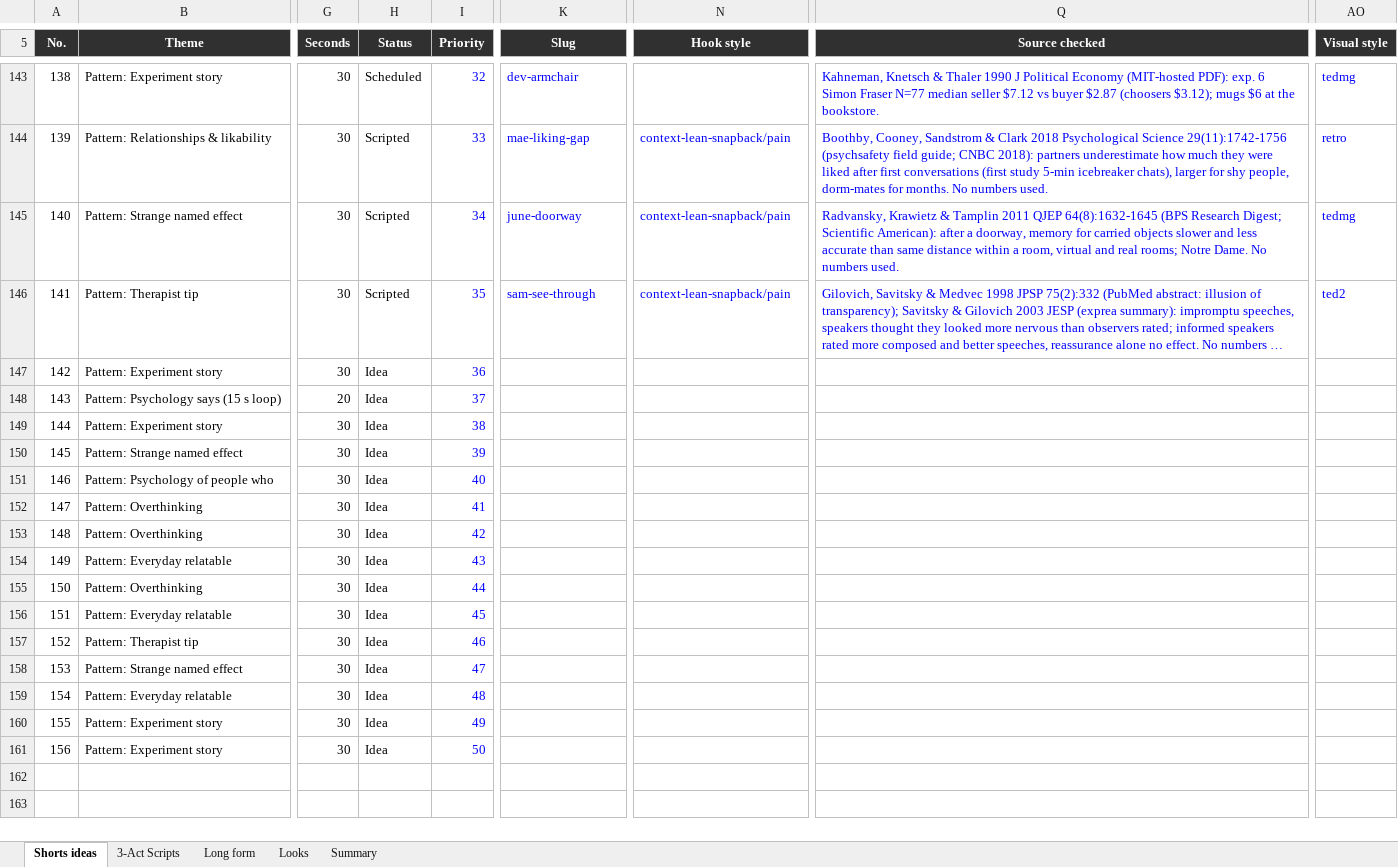
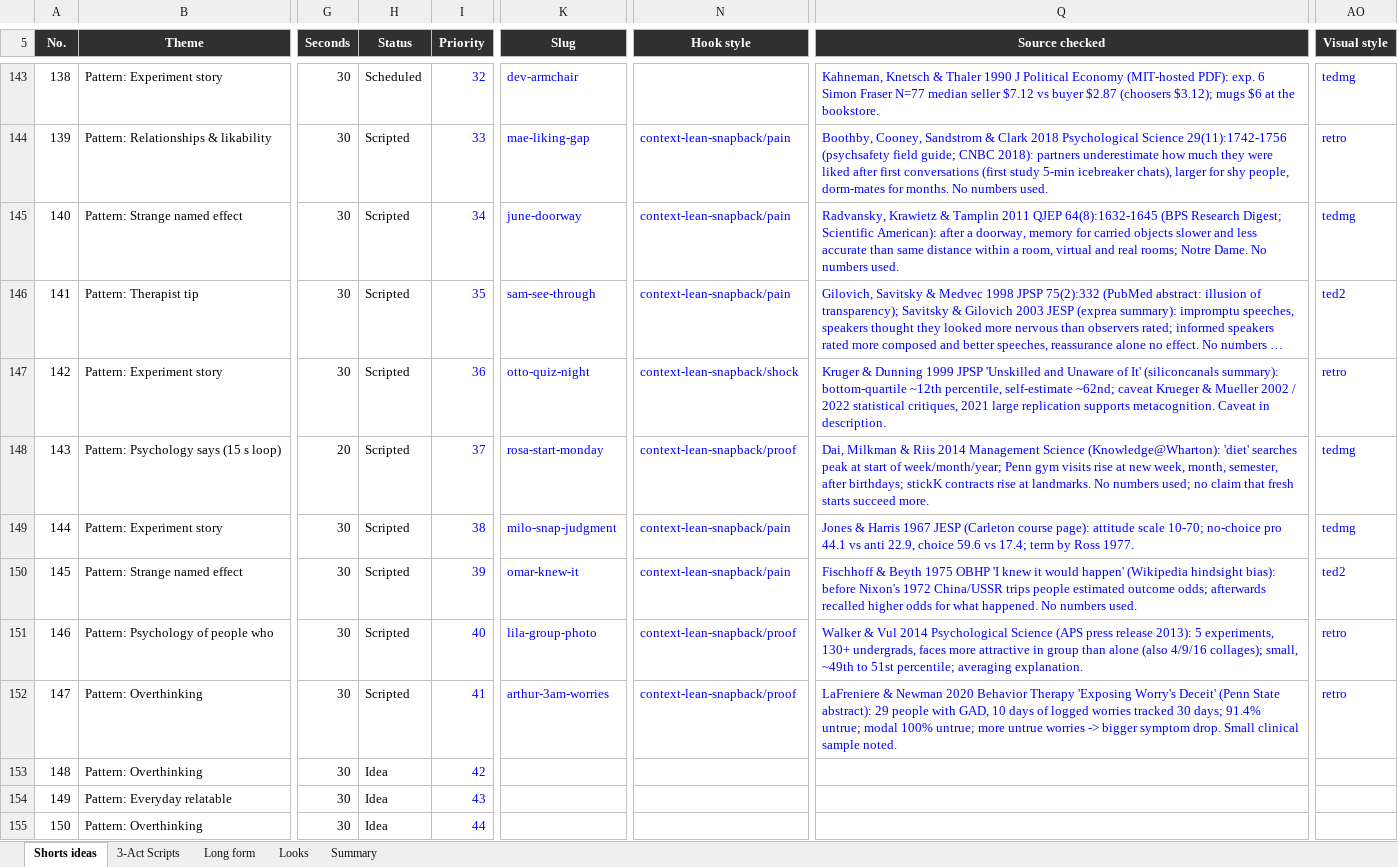
Before and after one commit to SamShark777/motion-as-code, an Excel workbook: shorts/Psychology_Shorts_Tracker.xlsx, sheet Shorts ideas, drawn as a sheet; only a part is shown, gaps mark what is left out; the shorter side is filled out with more unchanged rows; long unchanged cells end in …; values as stored, in another font and other column widths than the file's, no borders; conditional formats and table styles not drawn; the diff names each change by its address in the sheet, - before the commit and + after, or states it on an @@ line.

```diff
--- a/shorts/Psychology_Shorts_Tracker.xlsx (sheet Shorts ideas)
+++ b/shorts/Psychology_Shorts_Tracker.xlsx (sheet Shorts ideas)
-H147:H152 (Status): Idea
+H147:H152 (Status): Scripted
-K147 (Slug): (empty)
+K147 (Slug): otto-quiz-night
-N147 (Hook style): (empty)
+N147 (Hook style): context-lean-snapback/shock
-Q147 (Source checked): (empty)
+Q147 (Source checked): Kruger & Dunning 1999 JPSP 'Unskilled and Unaware of It' (siliconcanals summary): bottom-quartile ~12th percentile, self-estimate ~62nd; caveat Krueger & Mueller 2002 / 2022 statistical critiques, 2021 large replication supports metacognition. Caveat in description.
-AO147 (Visual style): (empty)
+AO147 (Visual style): retro
-K148 (Slug): (empty)
+K148 (Slug): rosa-start-monday
-N148 (Hook style): (empty)
+N148 (Hook style): context-lean-snapback/proof
-Q148 (Source checked): (empty)
+Q148 (Source checked): Dai, Milkman & Riis 2014 Management Science (Knowledge@Wharton): 'diet' searches peak at start of week/month/year; Penn gym visits rise at new week, month, semester, after birthdays; stickK contracts rise at landmarks. No numbers used; no claim that fresh starts succeed more.
-AO148:AO149 (Visual style): (empty)
+AO148:AO149 (Visual style): tedmg
-K149 (Slug): (empty)
+K149 (Slug): milo-snap-judgment
-N149:N150 (Hook style): (empty)
+N149:N150 (Hook style): context-lean-snapback/pain
-Q149 (Source checked): (empty)
+Q149 (Source checked): Jones & Harris 1967 JESP (Carleton course page): attitude scale 10-70; no-choice pro 44.1 vs anti 22.9, choice 59.6 vs 17.4; term by Ross 1977.
-K150 (Slug): (empty)
+K150 (Slug): omar-knew-it
-Q150 (Source checked): (empty)
+Q150 (Source checked): Fischhoff & Beyth 1975 OBHP 'I knew it would happen' (Wikipedia hindsight bias): before Nixon's 1972 China/USSR trips people estimated outcome odds; afterwards recalled higher odds for what happened. No numbers used.
-AO150 (Visual style): (empty)
+AO150 (Visual style): ted2
-K151 (Slug): (empty)
+K151 (Slug): lila-group-photo
-N151:N152 (Hook style): (empty)
+N151:N152 (Hook style): context-lean-snapback/proof
-Q151 (Source checked): (empty)
+Q151 (Source checked): Walker & Vul 2014 Psychological Science (APS press release 2013): 5 experiments, 130+ undergrads, faces more attractive in group than alone (also 4/9/16 collages); small, ~49th to 51st percentile; averaging explanation.
-AO151:AO152 (Visual style): (empty)
+AO151:AO152 (Visual style): retro
-K152 (Slug): (empty)
+K152 (Slug): arthur-3am-worries
-Q152 (Source checked): (empty)
+Q152 (Source checked): LaFreniere & Newman 2020 Behavior Therapy 'Exposing Worry's Deceit' (Penn State abstract): 29 people with GAD, 10 days of logged worries tracked 30 days; 91.4% untrue; modal 100% untrue; more untrue worries -> bigger symptom drop. Small clinical sample noted.
```
Also changed, not shown: 15 other files.
